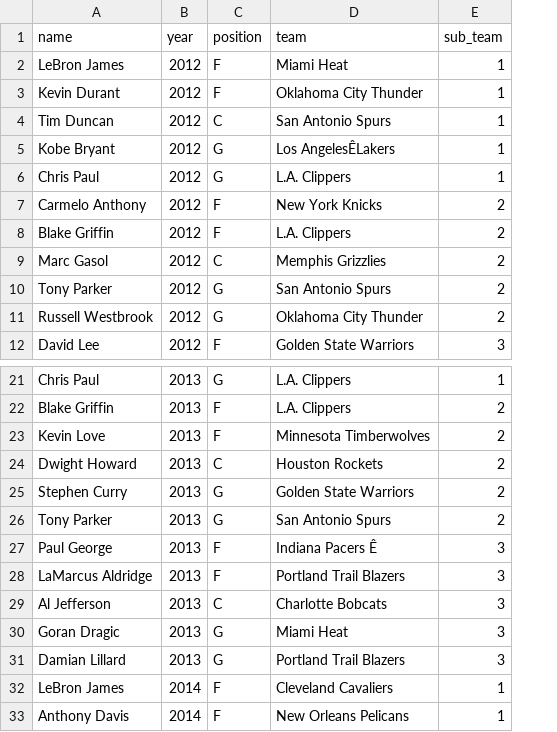
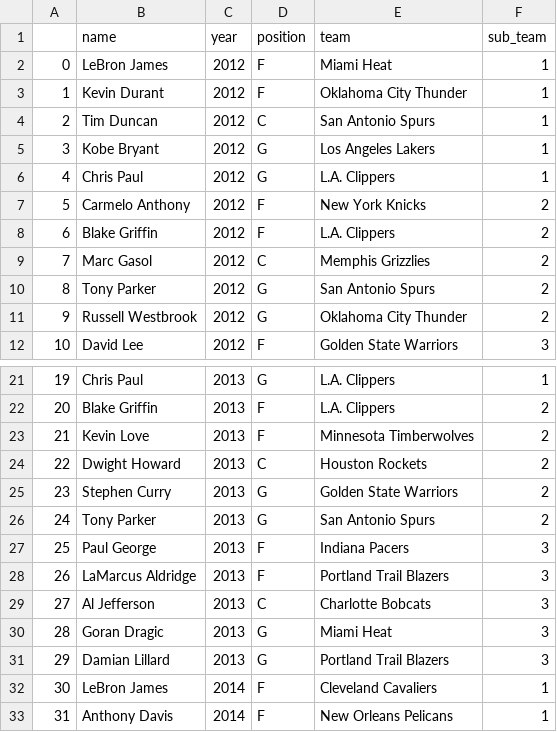
Before and after one commit to soraproducer/Data-200-Final-Project, a CSV file: dataset/2012-18_all_nba_team.csv, drawn as a sheet; only a part is shown, gaps mark what is left out; addresses are those after the commit; the diff names each change by its address in the sheet, - before the commit and + after, or states it on an @@ line.

Commit message:
fixed all nba table

```diff
--- a/dataset/2012-18_all_nba_team.csv
+++ b/dataset/2012-18_all_nba_team.csv
+column A, rows 2-12: 0 | 1 | 2 | 3 | 4 | 5 | 6 | 7 | 8 | 9 | 10; rows 21-33: 19 | 20 | 21 | 22 | 23 | 24 | 25 | 26 | 27 | 28 | 29 | 30 | 31
-E5 (team): Los AngelesÊLakers
+E5 (team): Los Angeles Lakers
-E27 (team): Indiana Pacers Ê
+E27 (team): Indiana Pacers
```
Also changed, not shown: 1 other file.
